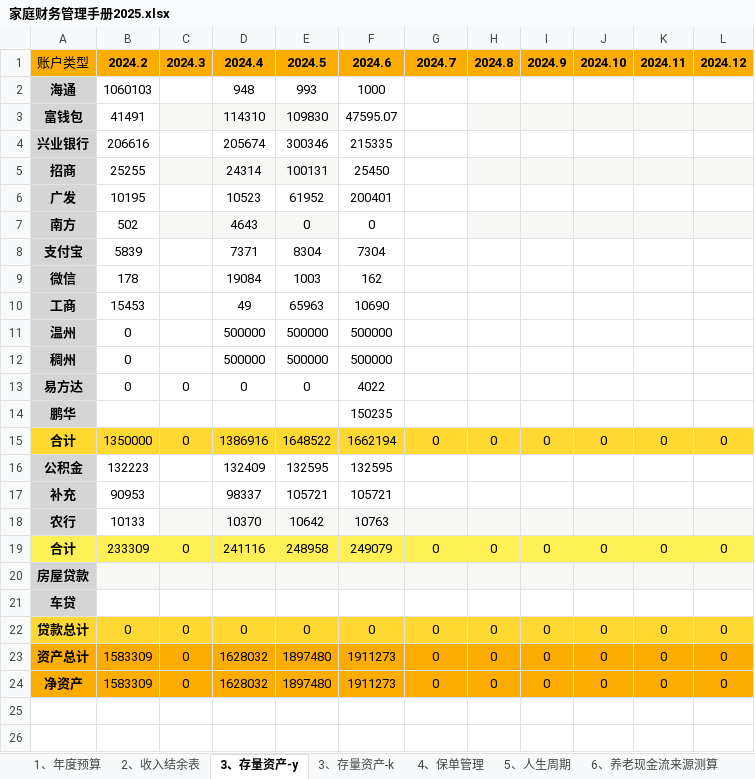
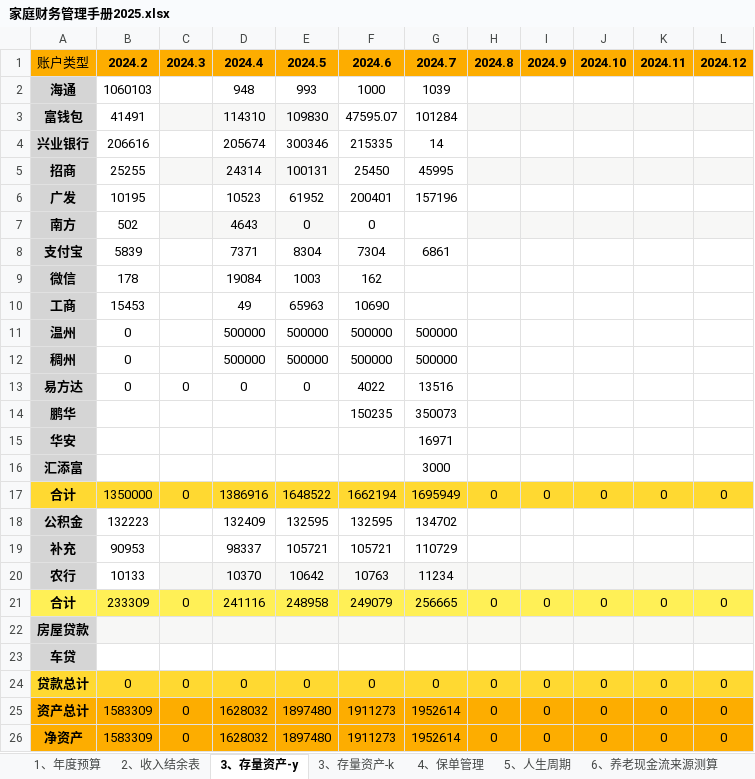
Before and after one commit to luyao-io/luyao.github.io, an Excel workbook: article/家庭财务管理手册2025.xlsx, sheet 3、存量资产-y, drawn as a sheet; values as stored, in another font and other column widths than the file's, no borders; addresses are those after the commit; the diff names each change by its address in the sheet, - before the commit and + after, or states it on an @@ line.

```diff
--- a/article/家庭财务管理手册2025.xlsx (sheet 3、存量资产-y)
+++ b/article/家庭财务管理手册2025.xlsx (sheet 3、存量资产-y)
-G2: (empty)
+G2: 1039
-G3: (empty)
+G3: 101284
-G4: (empty)
+G4: 14
-G5: (empty)
+G5: 45995
-G6: (empty)
+G6: 157196
-G8: (empty)
+G8: 6861
-G11:G12: (empty)
+G11:G12: 500000
-G13: (empty)
+G13: 13516
-G14: (empty)
+G14: 350073
+row 15: 华安 |  |  |  |  |  | 16971
+row 16: 汇添富 |  |  |  |  |  | 3000
-G17: 0
+G17: 1695949
-G18: (empty)
+G18: 134702
-G19: (empty)
+G19: 110729
-G20: (empty)
+G20: 11234
-G21: 0
+G21: 256665
-G25:G26: 0
+G25:G26: 1952614
```
Also changed, not shown: sheet 3、存量资产-k, sheet 2、收入结余表, formulas that keep their value, charts or pictures, 1 other file.
